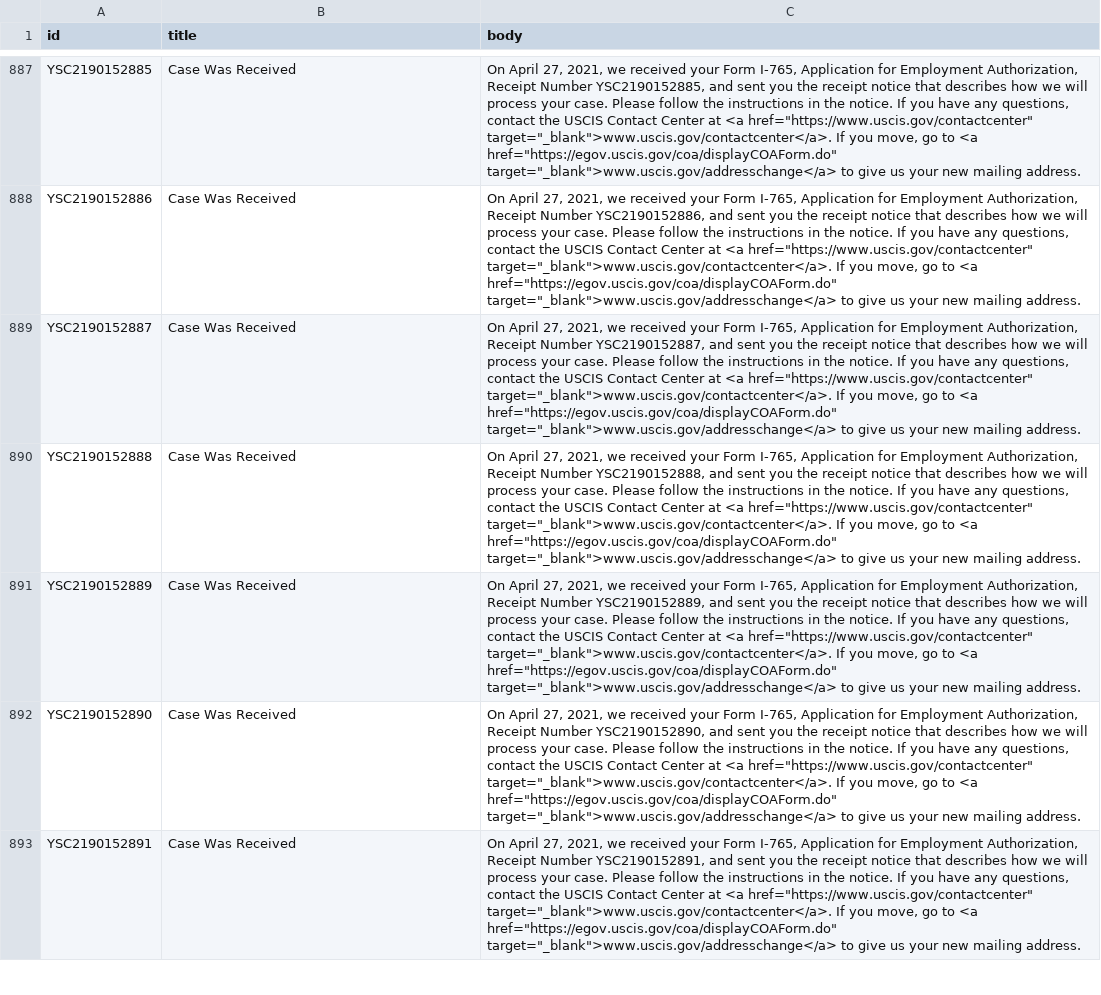
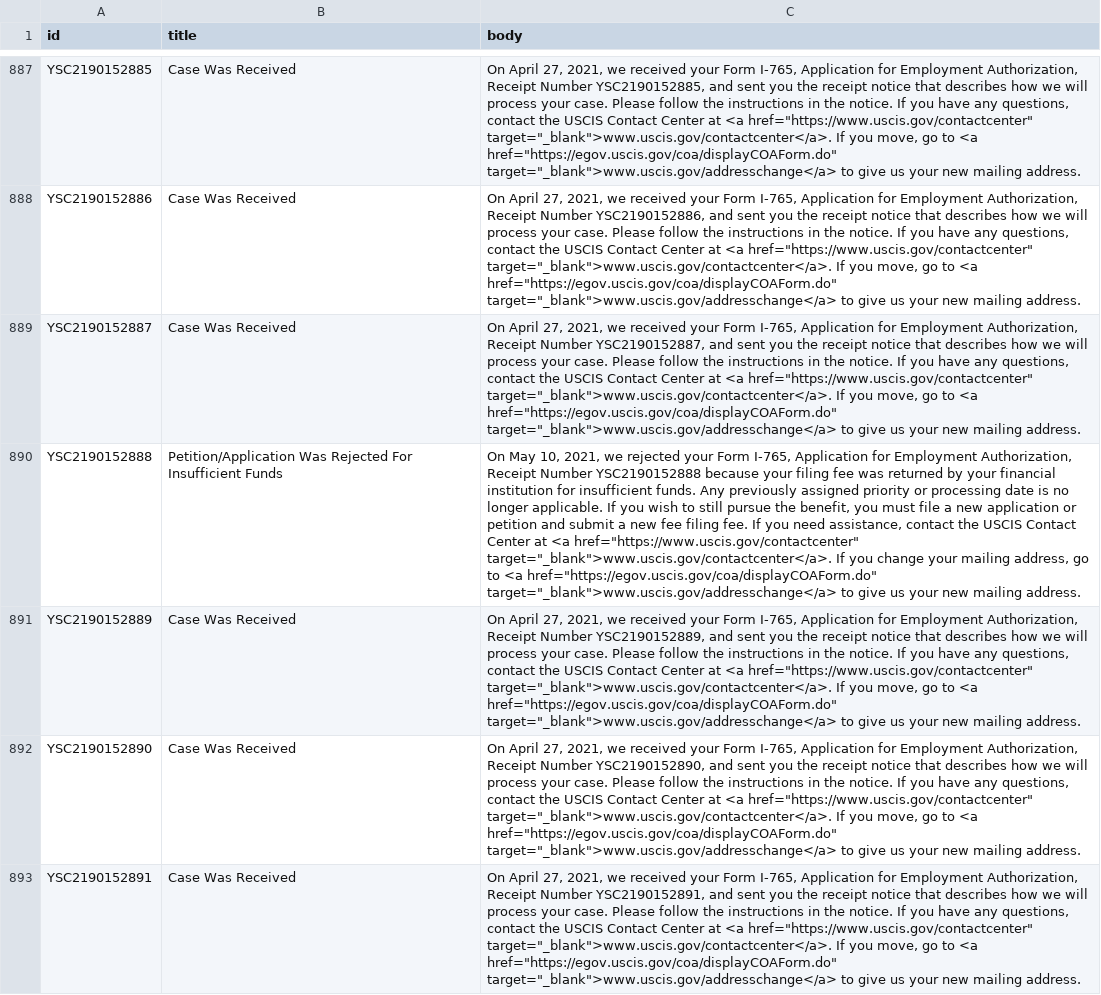
Before and after one commit to opt-lol/opt-data, a CSV file: data/YSC2190152.csv, drawn as a sheet; only a part is shown, gaps mark what is left out; the diff names each change by its address in the sheet, - before the commit and + after, or states it on an @@ line.

```diff
--- a/data/YSC2190152.csv
+++ b/data/YSC2190152.csv
-B890 (title): Case Was Received
+B890 (title): Petition/Application Was Rejected For Insufficient Funds
-C890 (body): On April 27, 2021, we received your Form I-765, Application for Employment Authorization, Receipt Number YSC2190152888, and sent you the receipt notice that describes how we will process your case. Please follow the instructions in the notice. If you have any questions, contact the USCIS Contact Center at <a href="https://www.uscis.gov/contactcenter" target="_blank">www.uscis.gov/contactcenter</a>. If you move, go to…
+C890 (body): On May 10, 2021, we rejected your Form I-765, Application for Employment Authorization, Receipt Number YSC2190152888 because your filing fee was returned by your financial institution for insufficient funds. Any previously assigned priority or processing date is no longer applicable. If you wish to still pursue the benefit, you must file a new application or petition and submit a new fee filing fee. If you need assistance, contact the USCIS Contact Center at <a href="https://www.uscis.gov/contactcenter" target="_blank">www.uscis.gov/contactcenter</a>. If you change your mailing address, go to…
```
Also changed, not shown: data/YSC2190151.csv, data/YSC2190155.csv, 2 other files.
